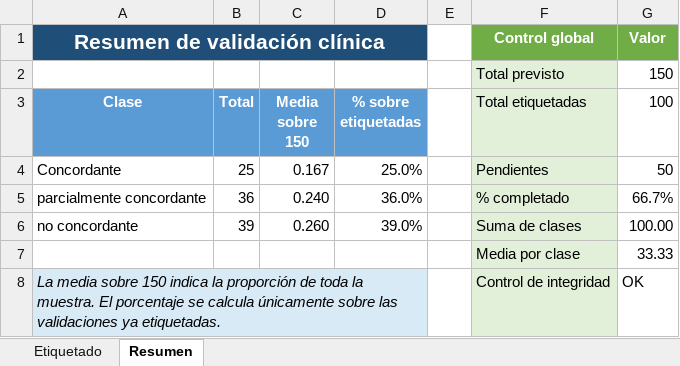
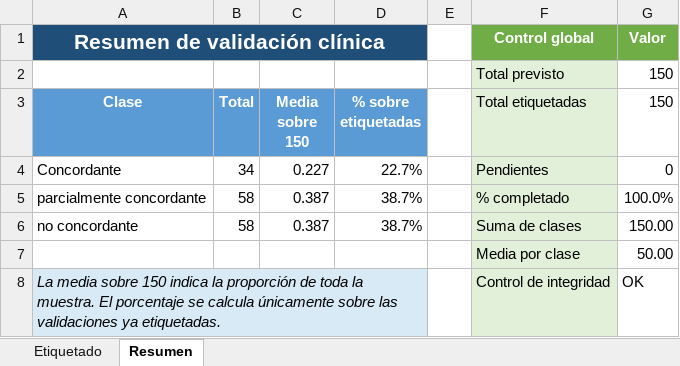
Before and after one commit to yyeryy/TFM-UNIR, an Excel workbook: XAI/muestra-validacion-clinica/muestra_validacion_clinica_150.xlsx, sheet Resumen, drawn as a sheet; values as stored, in another font and other column widths than the file's, no borders; conditional formats not drawn; the diff names each change by its address in the sheet, - before the commit and + after, or states it on an @@ line.

```diff
--- a/XAI/muestra-validacion-clinica/muestra_validacion_clinica_150.xlsx (sheet Resumen)
+++ b/XAI/muestra-validacion-clinica/muestra_validacion_clinica_150.xlsx (sheet Resumen)
-G3: 100
+G3: 150
-B4 (Total): 25
+B4 (Total): 34
-C4 (Media sobre 150): 0.167
+C4 (Media sobre 150): 0.227
-D4 (% sobre etiquetadas): 25.0%
+D4 (% sobre etiquetadas): 22.7%
-G4 (150): 50
+G4 (150): 0
-B5 (Total): 36
+B5 (Total): 58
-C5 (Media sobre 150): 0.240
+C5 (Media sobre 150): 0.387
-D5 (% sobre etiquetadas): 36.0%
+D5 (% sobre etiquetadas): 38.7%
-G5 (150): 66.7%
+G5 (150): 100.0%
-B6 (Total): 39
+B6 (Total): 58
-C6 (Media sobre 150): 0.260
+C6 (Media sobre 150): 0.387
-D6 (% sobre etiquetadas): 39.0%
+D6 (% sobre etiquetadas): 38.7%
-G6 (150): 100.00
+G6 (150): 150.00
-G7 (150): 33.33
+G7 (150): 50.00
```
Also changed, not shown: sheet Etiquetado, 1 other file.
